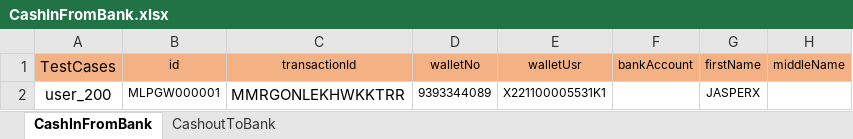
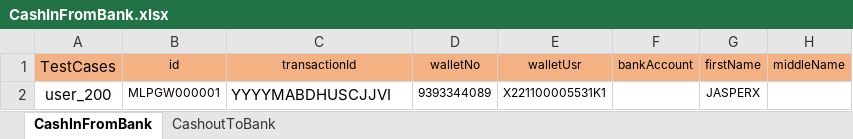
Before and after one commit to Thoufic968/APIMLWallet_V1.0, an Excel workbook: src/main/java/com/Datasheet/CashInFromBank.xlsx, sheet CashInFromBank, drawn as a sheet; only a part is shown; values as stored, in another font and other column widths than the file's, no borders; the diff names each change by its address in the sheet, - before the commit and + after, or states it on an @@ line.

```diff
--- a/src/main/java/com/Datasheet/CashInFromBank.xlsx (sheet CashInFromBank)
+++ b/src/main/java/com/Datasheet/CashInFromBank.xlsx (sheet CashInFromBank)
-C2 (transactionId): MMRGONLEKHWKKTRR
+C2 (transactionId): YYYYMABDHUSCJJVI
```
Also changed, not shown: sheet CashoutToBank, 42 other files.
